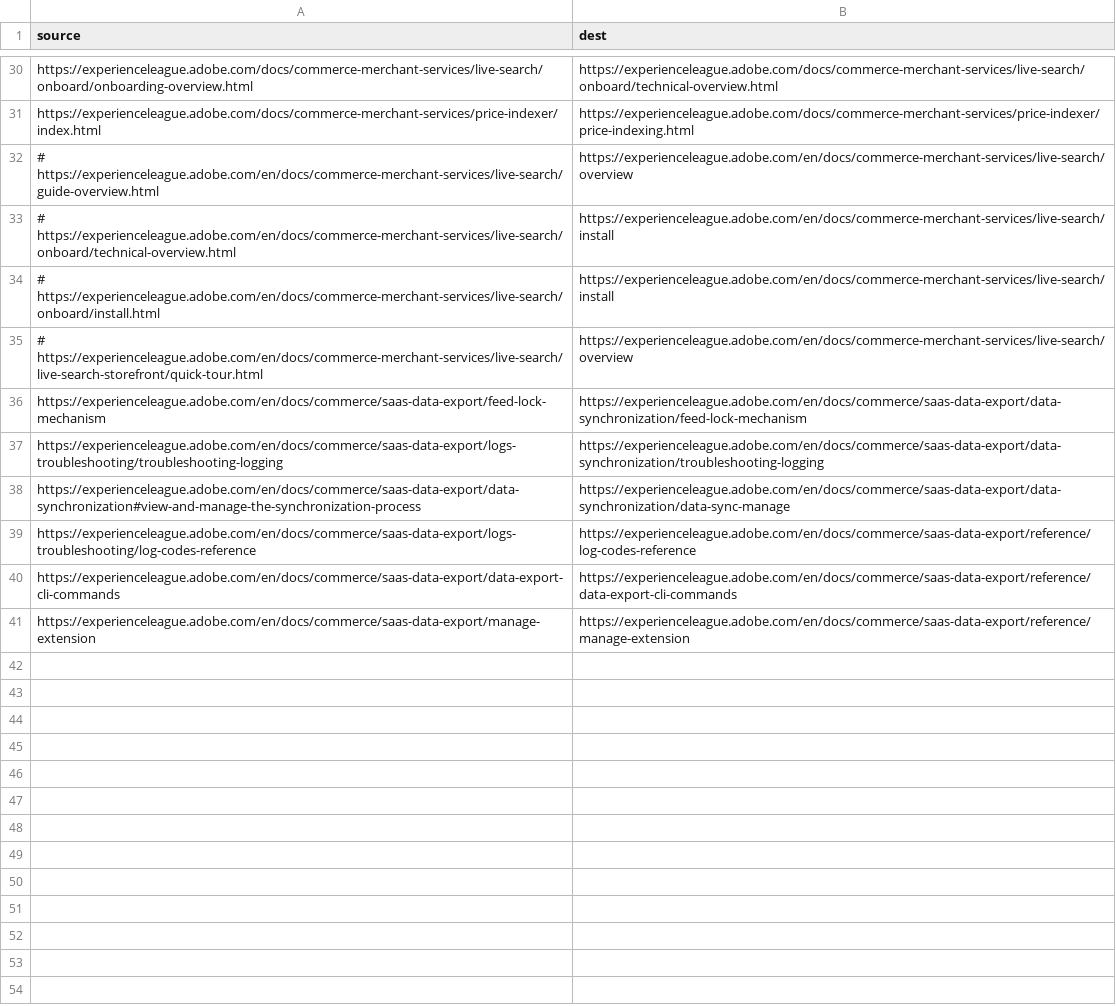
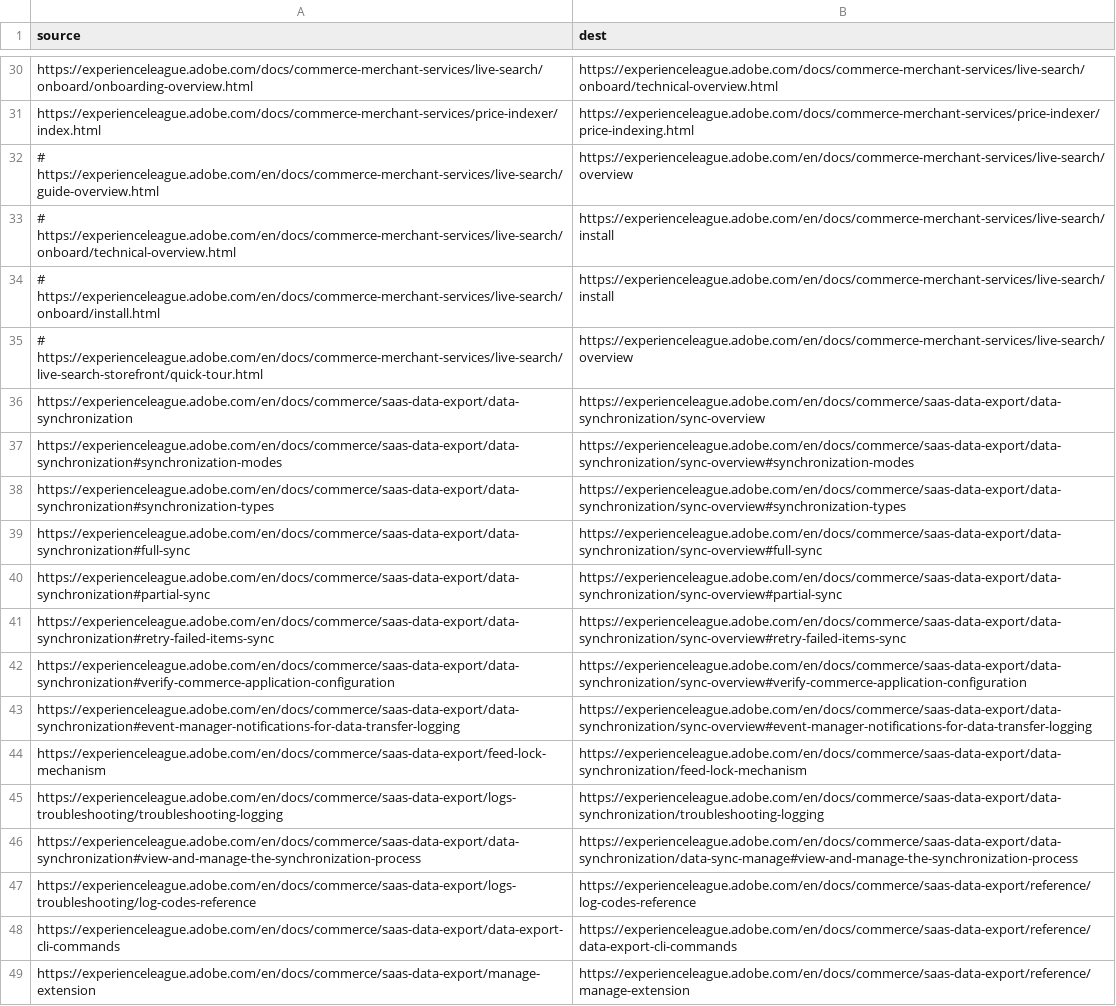
Before and after one commit to AdobeDocs/commerce.en, a CSV file: redirects.csv, drawn as a sheet; only a part is shown, gaps mark what is left out.

Commit message:
Fix TOC syntax error - Rename SaaS Data Export sync topic to fix TOC URL collision
-Rename data-synchronization.md to sync-overview.md
so the page publishes under
.../data-synchronization/sync-overview instead of
a doubled.../data-synchronization/data-synchronization
segment.
Nest the topic under a TOC section heading,
update cross-links, add explicit section anchors,
and add redirects (including anchor targets) for
inbound bookmarks.

```diff
--- a/redirects.csv
+++ b/redirects.csv
@@ -35,5 +35,13 @@ https://experienceleague.adobe.com/docs/commerce-merchant-services/price-indexer
 # https://experienceleague.adobe.com/en/docs/commerce-merchant-services/live-search/live-search-storefront/quick-tour.html,https://experienceleague.adobe.com/en/docs/commerce-merchant-services/live-search/overview
+https://experienceleague.adobe.com/en/docs/commerce/saas-data-export/data-synchronization,https://experienceleague.adobe.com/en/docs/commerce/saas-data-export/data-synchronization/sync-overview
+https://experienceleague.adobe.com/en/docs/commerce/saas-data-export/data-synchronization#synchronization-modes,https://experienceleague.adobe.com/en/docs/commerce/saas-data-export/data-synchronization/sync-overview#synchronization-modes
+https://experienceleague.adobe.com/en/docs/commerce/saas-data-export/data-synchronization#synchronization-types,https://experienceleague.adobe.com/en/docs/commerce/saas-data-export/data-synchronization/sync-overview#synchronization-types
+https://experienceleague.adobe.com/en/docs/commerce/saas-data-export/data-synchronization#full-sync,https://experienceleague.adobe.com/en/docs/commerce/saas-data-export/data-synchronization/sync-overview#full-sync
+https://experienceleague.adobe.com/en/docs/commerce/saas-data-export/data-synchronization#partial-sync,https://experienceleague.adobe.com/en/docs/commerce/saas-data-export/data-synchronization/sync-overview#partial-sync
+https://experienceleague.adobe.com/en/docs/commerce/saas-data-export/data-synchronization#retry-failed-items-sync,https://experienceleague.adobe.com/en/docs/commerce/saas-data-export/data-synchronization/sync-overview#retry-failed-items-sync
+https://experienceleague.adobe.com/en/docs/commerce/saas-data-export/data-synchronization#verify-commerce-application-configuration,https://experienceleague.adobe.com/en/docs/commerce/saas-data-export/data-synchronization/sync-overview#verify-commerce-application-configuration
+https://experienceleague.adobe.com/en/docs/commerce/saas-data-export/data-synchronization#event-manager-notifications-for-data-transfer-logging,https://experienceleague.adobe.com/en/docs/commerce/saas-data-export/data-synchronization/sync-overview#event-manager-notifications-for-data-transfer-logging
 https://experienceleague.adobe.com/en/docs/commerce/saas-data-export/feed-lock-mechanism,https://experienceleague.adobe.com/en/docs/commerce/saas-data-export/data-synchronization/feed-lock-mechanism
 https://experienceleague.adobe.com/en/docs/commerce/saas-data-export/logs-troubleshooting/troubleshooting-logging,https://experienceleague.adobe.com/en/docs/commerce/saas-data-export/data-synchronization/troubleshooting-logging
-https://experienceleague.adobe.com/en/docs/commerce/saas-data-export/data-synchronization#view-and-manage-the-synchronization-process,https://experienceleague.adobe.com/en/docs/commerce/saas-data-export/data-synchronization/data-sync-manage
+https://experienceleague.adobe.com/en/docs/commerce/saas-data-export/data-synchronization#view-and-manage-the-synchronization-process,https://experienceleague.adobe.com/en/docs/commerce/saas-data-export/data-synchronization/data-sync-manage#view-and-manage-the-synchronization-process
 https://experienceleague.adobe.com/en/docs/commerce/saas-data-export/logs-troubleshooting/log-codes-reference,https://experienceleague.adobe.com/en/docs/commerce/saas-data-export/reference/log-codes-reference
```
Also changed, not shown: 9 other files.
